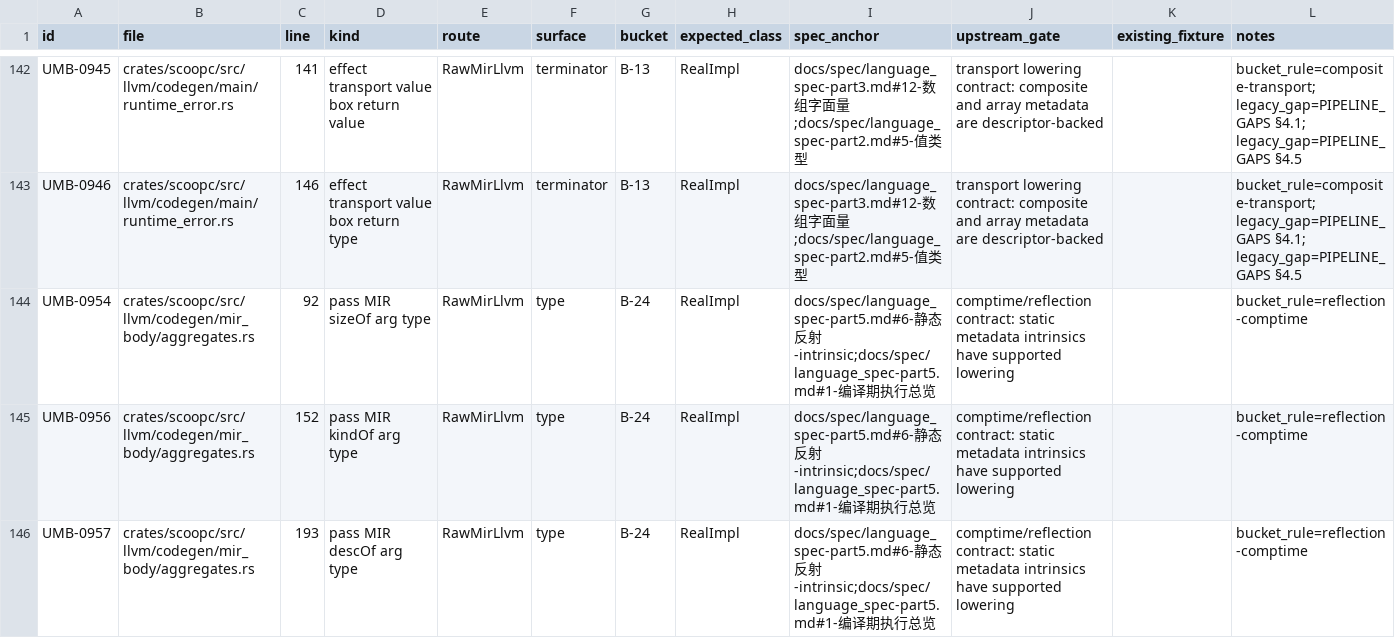
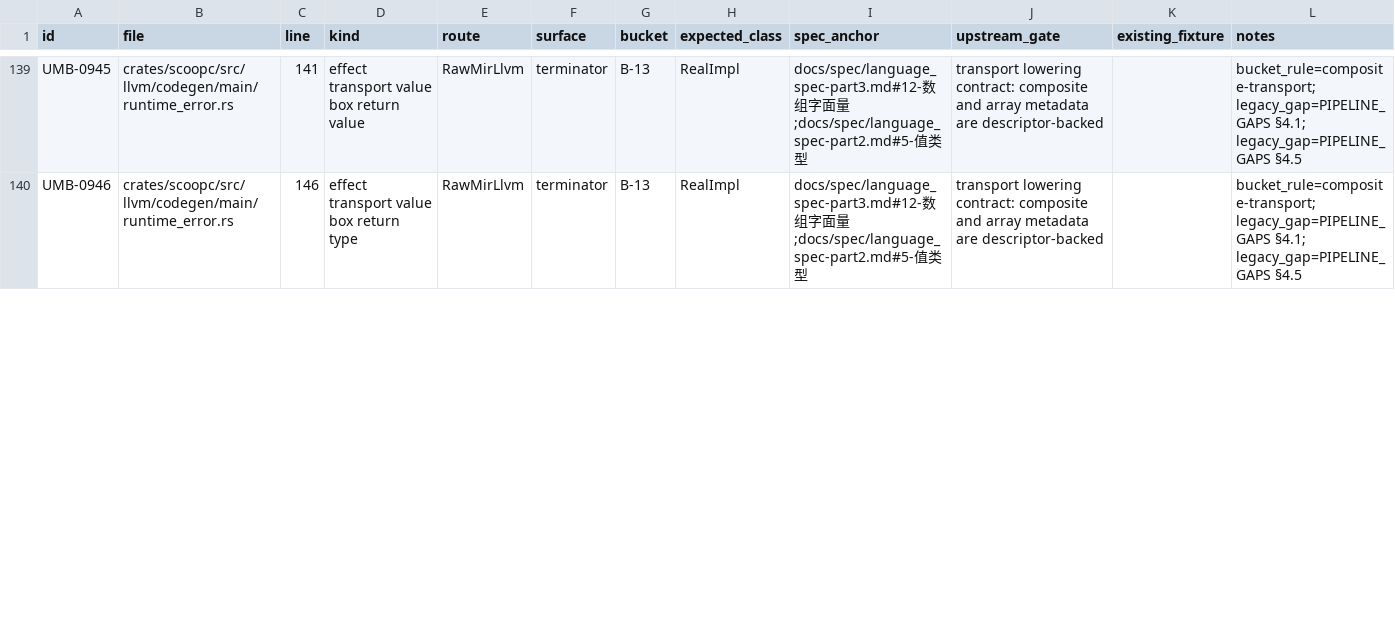
Before and after one commit to windoze/scoop, a CSV file: audit/UMB_inventory.csv, drawn as a sheet; only a part is shown, gaps mark what is left out; the diff covers the shown part only.

Commit message:
[P7-C1] Retire reflection comptime UMB rows

```diff
--- a/audit/UMB_inventory.csv
+++ b/audit/UMB_inventory.csv
@@ -143,4 +140 @@ UMB-0945,crates/scoopc/src/llvm/codegen/main/runtime_error.rs,141,effect transpo
 UMB-0946,crates/scoopc/src/llvm/codegen/main/runtime_error.rs,146,effect transport value box return type,RawMirLlvm,terminator,B-13,RealImpl,docs/spec/language_spec-part3.md#12-数组字面量;docs/spec/language_spec-part2.md#5-值类型,transport lowering contract: composite and array metadata are descriptor-backed,,bucket_rule=composite-transport; legacy_gap=PIPELINE_GAPS §4.1; legacy_gap=PIPELINE_GAPS §4.5
-UMB-0954,crates/scoopc/src/llvm/codegen/mir_body/aggregates.rs,92,pass MIR sizeOf arg type,RawMirLlvm,type,B-24,RealImpl,docs/spec/language_spec-part5.md#6-静态反射-intrinsic;docs/spec/language_spec-part5.md#1-编译期执行总览,comptime/reflection contract: static metadata intrinsics have supported lowering,,bucket_rule=reflection-comptime
-UMB-0956,crates/scoopc/src/llvm/codegen/mir_body/aggregates.rs,152,pass MIR kindOf arg type,RawMirLlvm,type,B-24,RealImpl,docs/spec/language_spec-part5.md#6-静态反射-intrinsic;docs/spec/language_spec-part5.md#1-编译期执行总览,comptime/reflection contract: static metadata intrinsics have supported lowering,,bucket_rule=reflection-comptime
-UMB-0957,crates/scoopc/src/llvm/codegen/mir_body/aggregates.rs,193,pass MIR descOf arg type,RawMirLlvm,type,B-24,RealImpl,docs/spec/language_spec-part5.md#6-静态反射-intrinsic;docs/spec/language_spec-part5.md#1-编译期执行总览,comptime/reflection contract: static metadata intrinsics have supported lowering,,bucket_rule=reflection-comptime
```
Also changed, not shown: 3 removed rows and 2 edited cells elsewhere in this file, audit/UMB_retired.csv, 28 other files.
